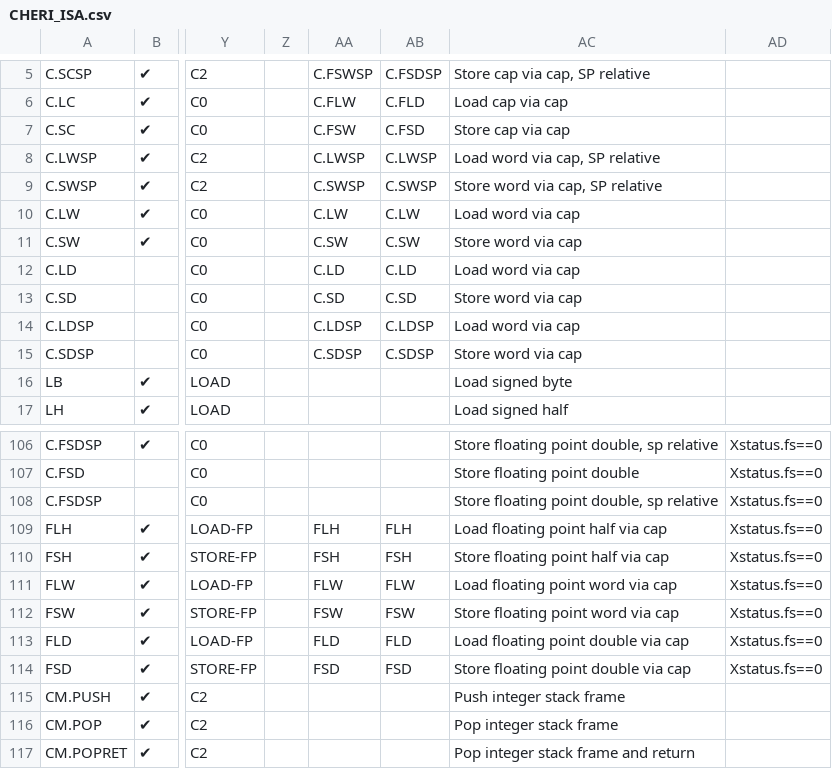
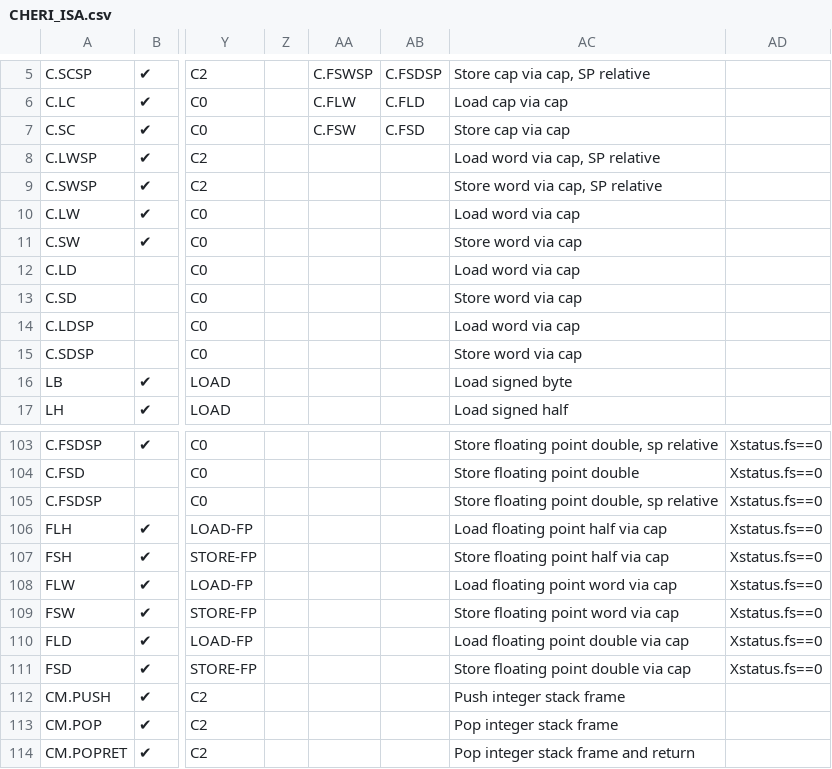
Before and after one commit to riscv/riscv-cheri, a CSV file: src/csv/CHERI_ISA.csv, drawn as a sheet; only a part is shown, gaps mark what is left out; addresses are those after the commit; the diff covers the shown part only; the diff names each change by its address in the sheet, - before the commit and + after, or states it on an @@ line.

```diff
--- a/src/csv/CHERI_ISA.csv
+++ b/src/csv/CHERI_ISA.csv
-AA8: C.LWSP
+AA8: (empty)
-AB8: C.LWSP
+AB8: (empty)
-AA9: C.SWSP
+AA9: (empty)
-AB9: C.SWSP
+AB9: (empty)
-AA10: C.LW
+AA10: (empty)
-AB10: C.LW
+AB10: (empty)
-AA11: C.SW
+AA11: (empty)
-AB11: C.SW
+AB11: (empty)
-AA12: C.LD
+AA12: (empty)
-AB12: C.LD
+AB12: (empty)
-AA13: C.SD
+AA13: (empty)
-AB13: C.SD
+AB13: (empty)
-AA14: C.LDSP
+AA14: (empty)
-AB14: C.LDSP
+AB14: (empty)
-AA15: C.SDSP
+AA15: (empty)
-AB15: C.SDSP
+AB15: (empty)
-AA106: FLH
+AA106: (empty)
-AB106: FLH
+AB106: (empty)
-AA107: FSH
+AA107: (empty)
-AB107: FSH
+AB107: (empty)
-AA108: FLW
+AA108: (empty)
-AB108: FLW
+AB108: (empty)
-AA109: FSW
+AA109: (empty)
-AB109: FSW
+AB109: (empty)
-AA110: FLD
+AA110: (empty)
-AB110: FLD
+AB110: (empty)
-AA111: FSD
+AA111: (empty)
-AB111: FSD
+AB111: (empty)
```
Also changed, not shown: 3 removed rows and 40 edited cells elsewhere in this file, 16 other files.
